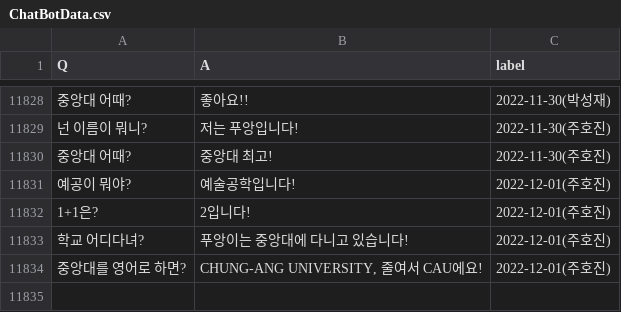
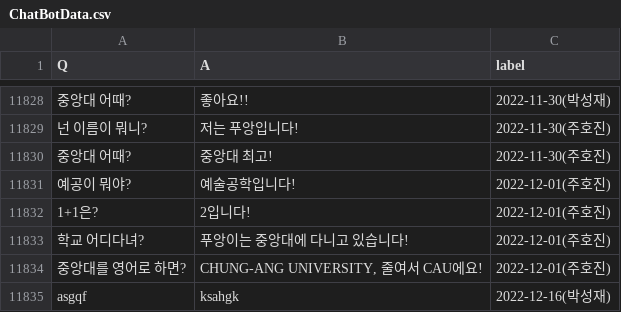
Before and after one commit to joohojin/Puang-BOT, a CSV file: data/ChatBotData.csv, drawn as a sheet; only a part is shown, gaps mark what is left out; the diff names each change by its address in the sheet, - before the commit and + after, or states it on an @@ line.

```diff
--- a/data/ChatBotData.csv
+++ b/data/ChatBotData.csv
+row 11835: asgqf | ksahgk | 2022-12-16(박성재)
```
Also changed, not shown: 2 other files.
